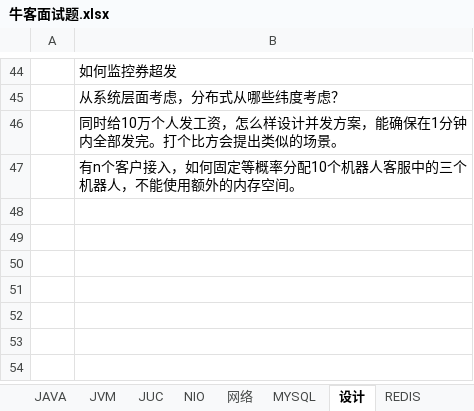
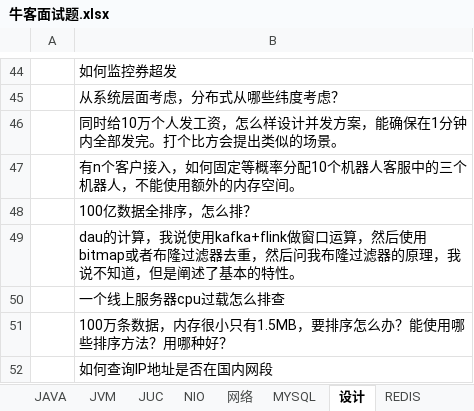
Before and after one commit to jackyxie19/our-leetcode-notes, an Excel workbook: 牛客面试题.xlsx, sheet 设计, drawn as a sheet; only a part is shown, gaps mark what is left out; values as stored, in another font and other column widths than the file's, no borders; the diff names each change by its address in the sheet, - before the commit and + after, or states it on an @@ line.

```diff
--- a/牛客面试题.xlsx (sheet 设计)
+++ b/牛客面试题.xlsx (sheet 设计)
+row 48:  | 100亿数据全排序，怎么排？
+row 49:  | dau的计算，我说使用kafka+flink做窗口运算，然后使用bitmap或者布隆过滤器去重，然后问我布隆过滤器的原理，我说不知道，但是阐述了基本的特性。
+row 50:  | 一个线上服务器cpu过载怎么排查
+row 51:  | 100万条数据，内存很小只有1.5MB，要排序怎么办？能使用哪些排序方法？用哪种好？
+row 52:  | 如何查询IP地址是否在国内网段
```
Also changed, not shown: sheet Flink.
